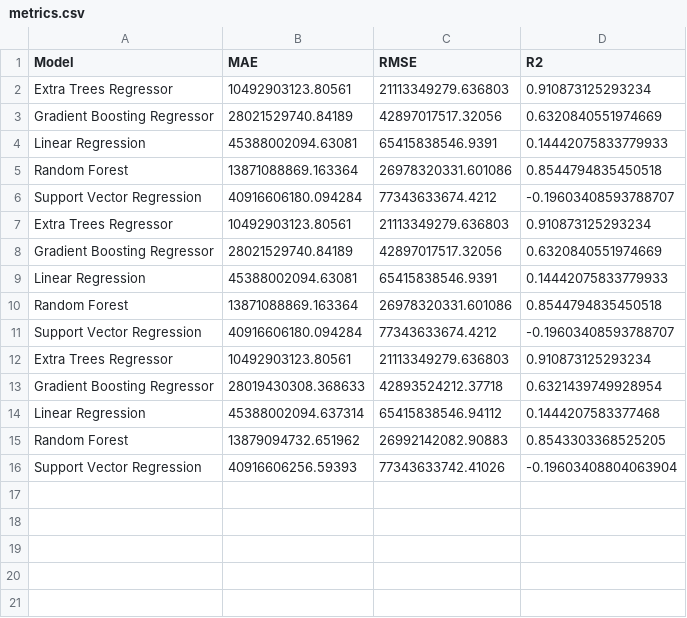
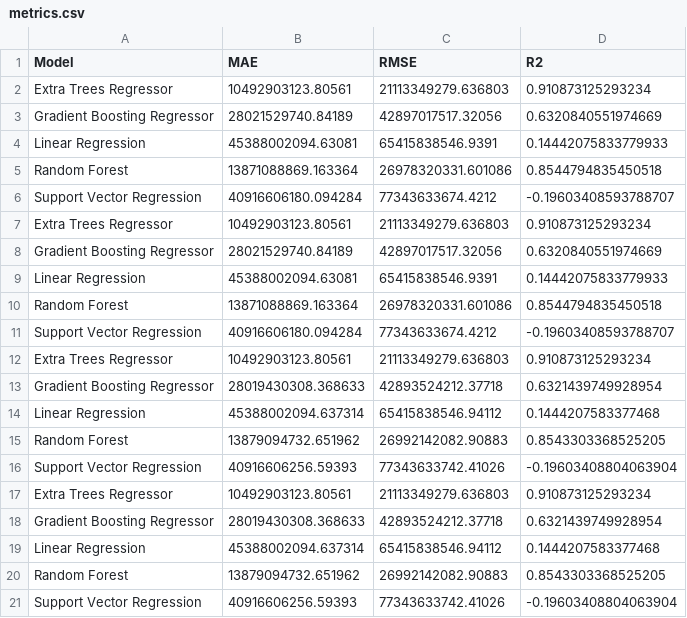
Before and after one commit to quan0111/machine-learning, a CSV file: output/metric/metrics.csv, drawn as a sheet; the diff names each change by its address in the sheet, - before the commit and + after, or states it on an @@ line.

```diff
--- a/output/metric/metrics.csv
+++ b/output/metric/metrics.csv
+row 17: Extra Trees Regressor | 10492903123.80561 | 21113349279.636803 | 0.910873125293234
+row 18: Gradient Boosting Regressor | 28019430308.368633 | 42893524212.37718 | 0.6321439749928954
+row 19: Linear Regression | 45388002094.637314 | 65415838546.94112 | 0.1444207583377468
+row 20: Random Forest | 13879094732.651962 | 26992142082.90883 | 0.8543303368525205
+row 21: Support Vector Regression | 40916606256.59393 | 77343633742.41026 | -0.19603408804063904
```
Also changed, not shown: 17 other files.
